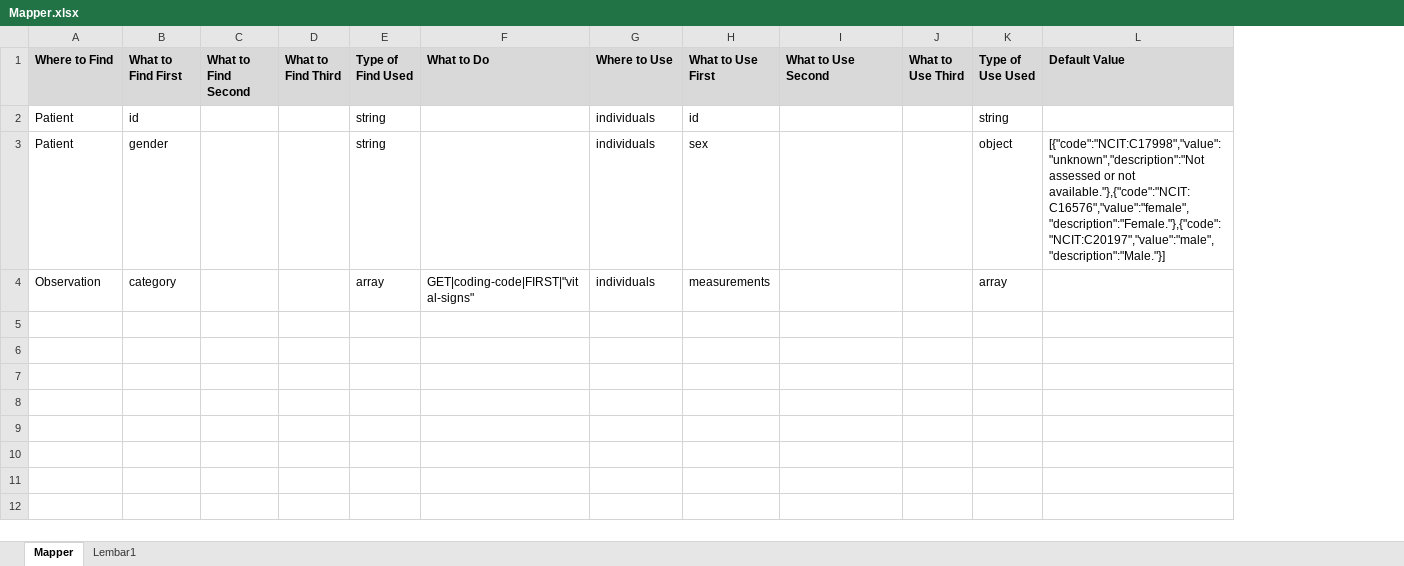
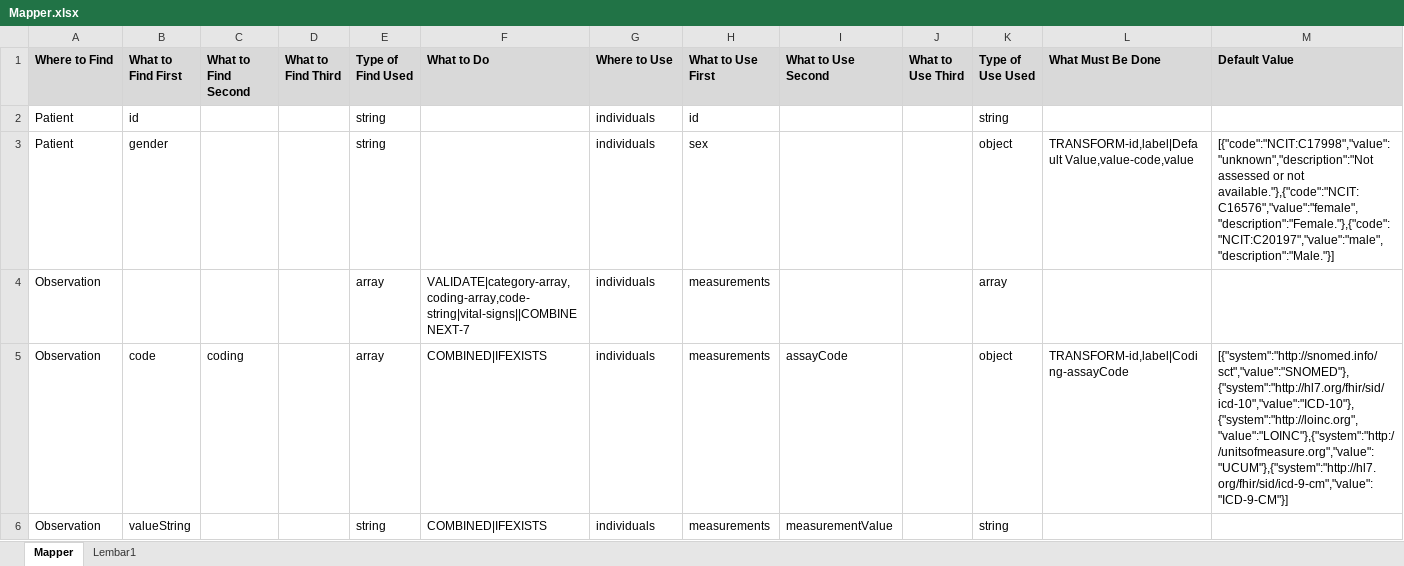
Before and after one commit to swrepo14461/ETL-FHIR-Beacon, an Excel workbook: Mapper.xlsx, sheet Mapper, drawn as a sheet; only a part is shown; values as stored, in another font and other column widths than the file's, no borders; the diff covers the shown part only; the diff names each change by its address in the sheet, - before the commit and + after, or states it on an @@ line.

```diff
--- a/Mapper.xlsx (sheet Mapper)
+++ b/Mapper.xlsx (sheet Mapper)
+column L (What Must Be Done), row 3: TRANSFORM-id,label|Default Value,value-code,value
-B4 (What to Find First): category
+B4 (What to Find First): (empty)
-F4 (What to Do): GET|coding-code|FIRST|"vital-signs"
+F4 (What to Do): VALIDATE|category-array,coding-array,code-string|vital-signs||COMBINENEXT-7
+row 5: Observation | code | coding |  | array | COMBINED|IFEXISTS | individuals | measurements | assayCode |  | object | TRANSFORM-id,label|Coding-assayCode | [{"system":"http://snomed.info/sct","value":"SNOMED"},{"system":"http://hl7.org/fhir/sid/icd-10","value":"ICD-10"},{"system":"http://loinc.org","value":"LOINC"},{"system":"http://unitsofmeasure.org","value":"UCUM"},{"system":"http://hl7.org/fhir/sid/icd-9-cm","value":"ICD-9-CM"}]
+row 6: Observation | valueString |  |  | string | COMBINED|IFEXISTS | individuals | measurements | measurementValue |  | string
```
Also changed, not shown: 5 added rows elsewhere in this sheet, 2 other files.
